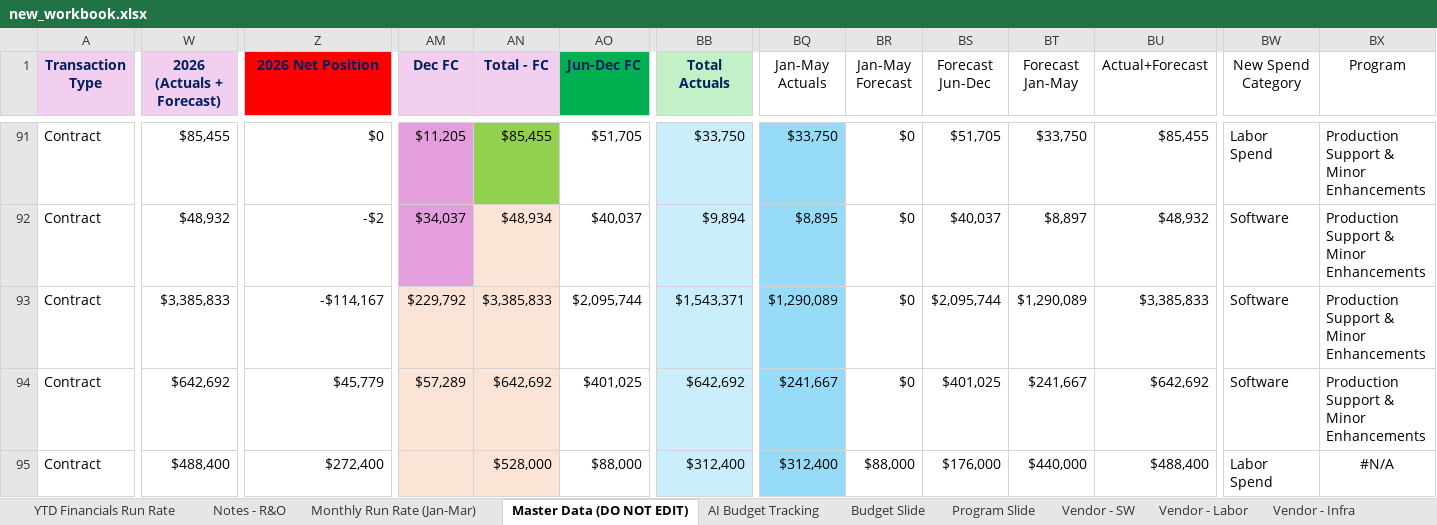
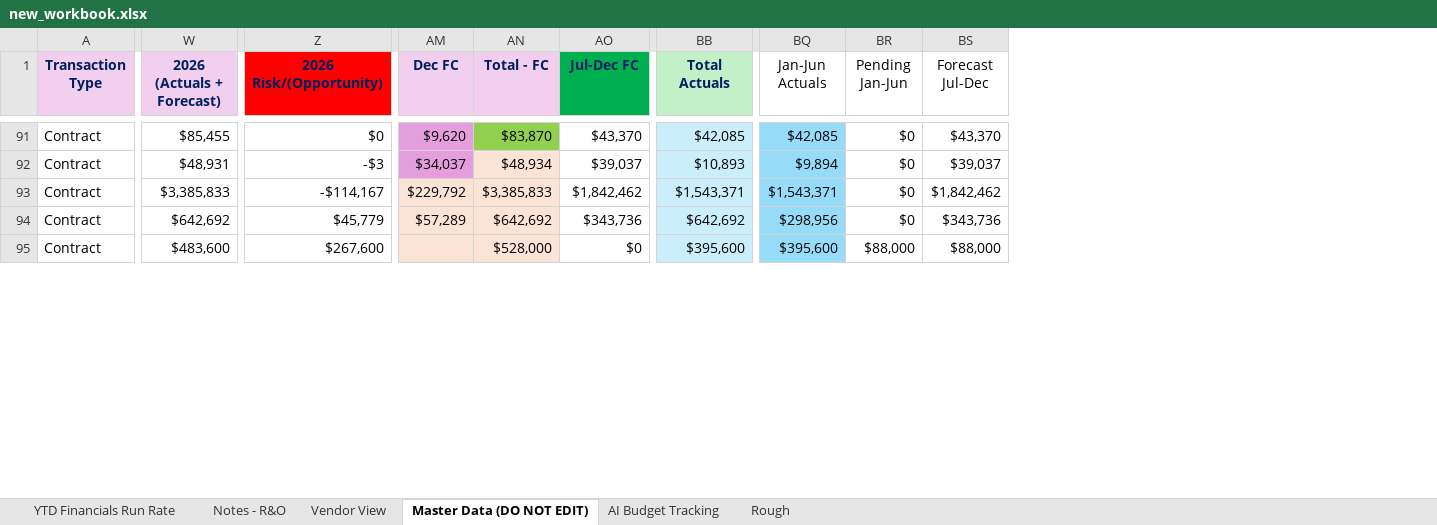
Before and after one commit to ari-gurovich-antares/tech_financials_dashboard, an Excel workbook: uploads/new_workbook.xlsx, sheet Master Data (DO NOT EDIT), drawn as a sheet; only a part is shown, gaps mark what is left out; values as stored, in another font and other column widths than the file's, no borders; conditional formats and table styles not drawn; removed rows and columns are numbered as before the commit, all else as after; the diff covers the shown part only; the diff names each change by its address in the sheet, - before the commit and + after, or states it on an @@ line.

```diff
--- a/uploads/new_workbook.xlsx (sheet Master Data (DO NOT EDIT))
+++ b/uploads/new_workbook.xlsx (sheet Master Data (DO NOT EDIT))
-sheet tab: Budget Slide
+sheet tab: Rough
-sheet tab: Vendor - SW
+sheet tab: Vendor View
-sheet tab: Monthly Run Rate (Jan-Mar)
-sheet tab: Program Slide
-sheet tab: Vendor - Labor
-sheet tab: Vendor - Infra
@@ sheet tab order changed: YTD Financials Run Rate | Notes - R&O | Vendor View | Master Data (DO NOT EDIT) | AI Budget Tracking | Rough @@
-column BT (Forecast Jan-May), rows 91-95: $33,750 | $8,897 | $1,290,089 | $241,667 | $440,000
-column BU (Actual+Forecast), rows 91-95: $85,455 | $48,932 | $3,385,833 | $642,692 | $488,400
-column BW (New Spend Category), rows 91-95: Labor Spend | Software | Software | Software | Labor Spend
-column BX (Program), rows 91-95: Production Support & Minor Enhancements | Production Support & Minor Enhancements | Production Support & Minor Enhancements | Production Support & Minor Enhancements | #N/A
-Z1: 2026 Net Position
+Z1: 2026 Risk/(Opportunity)
-AO1: Jun-Dec FC
+AO1: Jul-Dec FC
-BQ1: Jan-May Actuals
+BQ1: Jan-Jun Actuals
-BR1: Jan-May Forecast
+BR1: Pending Jan-Jun
-BS1: Forecast Jun-Dec
+BS1: Forecast Jul-Dec
-AM91 (Dec FC): $11,205
+AM91 (Dec FC): $9,620
-AN91 (Total - FC): $85,455
+AN91 (Total - FC): $83,870
-AO91 (Jul-Dec FC): $51,705
+AO91 (Jul-Dec FC): $43,370
-BB91 (Total Actuals): $33,750
+BB91 (Total Actuals): $42,085
-BQ91 (Jan-Jun Actuals): $33,750
+BQ91 (Jan-Jun Actuals): $42,085
-BS91 (Forecast Jul-Dec): $51,705
+BS91 (Forecast Jul-Dec): $43,370
-W92 (2026 (Actuals + Forecast)): $48,932
+W92 (2026 (Actuals + Forecast)): $48,931
-Z92 (2026 Risk/(Opportunity)): -$2
+Z92 (2026 Risk/(Opportunity)): -$3
-AO92 (Jul-Dec FC): $40,037
+AO92 (Jul-Dec FC): $39,037
-BB92 (Total Actuals): $9,894
+BB92 (Total Actuals): $10,893
-BQ92 (Jan-Jun Actuals): $8,895
+BQ92 (Jan-Jun Actuals): $9,894
-BS92 (Forecast Jul-Dec): $40,037
+BS92 (Forecast Jul-Dec): $39,037
-AO93 (Jul-Dec FC): $2,095,744
+AO93 (Jul-Dec FC): $1,842,462
-BQ93 (Jan-Jun Actuals): $1,290,089
+BQ93 (Jan-Jun Actuals): $1,543,371
-BS93 (Forecast Jul-Dec): $2,095,744
+BS93 (Forecast Jul-Dec): $1,842,462
-AO94 (Jul-Dec FC): $401,025
+AO94 (Jul-Dec FC): $343,736
-BQ94 (Jan-Jun Actuals): $241,667
+BQ94 (Jan-Jun Actuals): $298,956
-BS94 (Forecast Jul-Dec): $401,025
+BS94 (Forecast Jul-Dec): $343,736
-W95 (2026 (Actuals + Forecast)): $488,400
+W95 (2026 (Actuals + Forecast)): $483,600
-Z95 (2026 Risk/(Opportunity)): $272,400
+Z95 (2026 Risk/(Opportunity)): $267,600
-AO95 (Jul-Dec FC): $88,000
+AO95 (Jul-Dec FC): $0
-BB95 (Total Actuals): $312,400
+BB95 (Total Actuals): $395,600
-BQ95 (Jan-Jun Actuals): $312,400
+BQ95 (Jan-Jun Actuals): $395,600
-BS95 (Forecast Jul-Dec): $176,000
+BS95 (Forecast Jul-Dec): $88,000
```
Also changed, not shown: 1 added row, 1 removed row, 356 edited cells and cell formats elsewhere in this sheet, sheet Vendor View, sheet Notes - R&O, sheet Rough, sheet YTD Financials Run Rate, sheet AI Budget Tracking, other sheet tabs, formulas that keep their value, hidden cells, charts or pictures.
